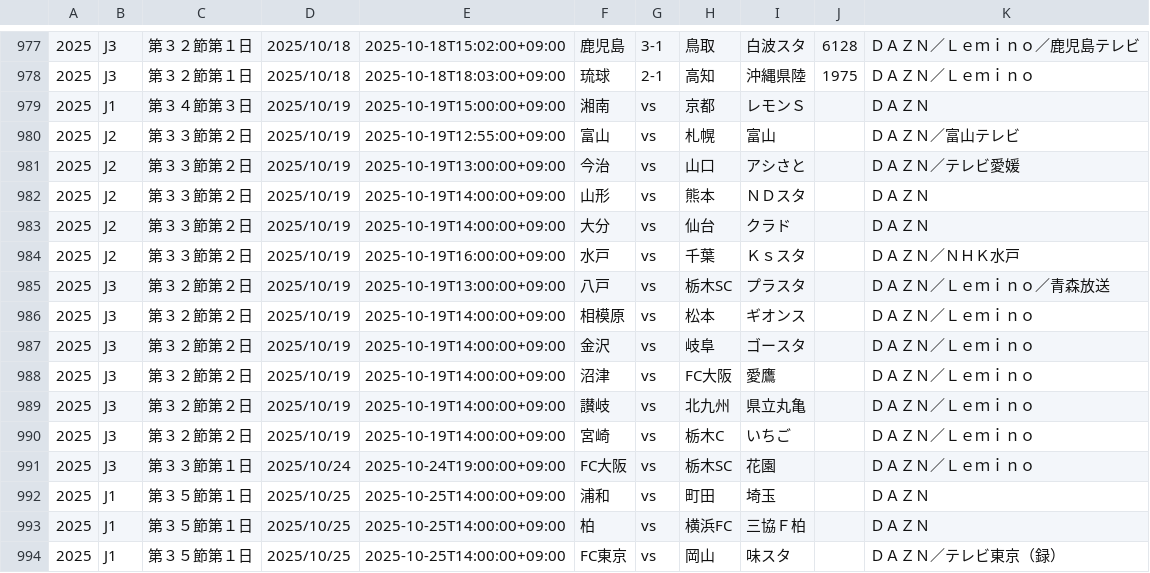
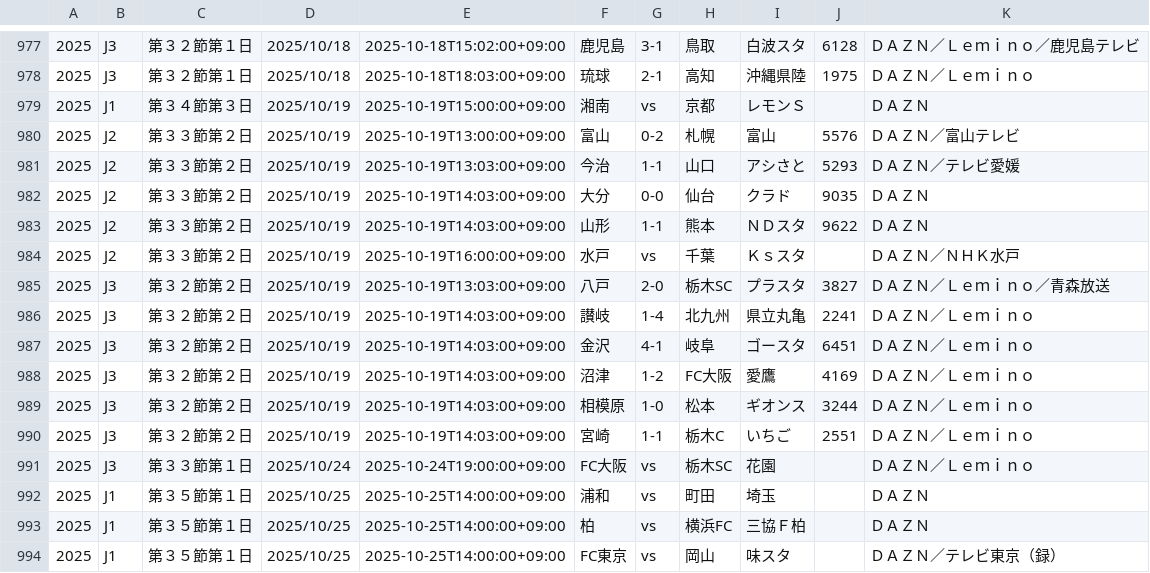
Before and after one commit to k-addtimes/jleague_open_data, a CSV file: current_schedule_file.csv, drawn as a sheet; only a part is shown, gaps mark what is left out.

Commit message:
Auto Update schedule CSV from GAS

```diff
--- a/current_schedule_file.csv
+++ b/current_schedule_file.csv
@@ -979,13 +979,13 @@
 "2025","J1","第３４節第３日","2025/10/19","2025-10-19T15:00:00+09:00","湘南","vs","京都","レモンＳ","","ＤＡＺＮ"
-"2025","J2","第３３節第２日","2025/10/19","2025-10-19T12:55:00+09:00","富山","vs","札幌","富山","","ＤＡＺＮ／富山テレビ"
-"2025","J2","第３３節第２日","2025/10/19","2025-10-19T13:00:00+09:00","今治","vs","山口","アシさと","","ＤＡＺＮ／テレビ愛媛"
-"2025","J2","第３３節第２日","2025/10/19","2025-10-19T14:00:00+09:00","山形","vs","熊本","ＮＤスタ","","ＤＡＺＮ"
-"2025","J2","第３３節第２日","2025/10/19","2025-10-19T14:00:00+09:00","大分","vs","仙台","クラド","","ＤＡＺＮ"
+"2025","J2","第３３節第２日","2025/10/19","2025-10-19T13:00:00+09:00","富山","0-2","札幌","富山","5576","ＤＡＺＮ／富山テレビ"
+"2025","J2","第３３節第２日","2025/10/19","2025-10-19T13:03:00+09:00","今治","1-1","山口","アシさと","5293","ＤＡＺＮ／テレビ愛媛"
+"2025","J2","第３３節第２日","2025/10/19","2025-10-19T14:03:00+09:00","大分","0-0","仙台","クラド","9035","ＤＡＺＮ"
+"2025","J2","第３３節第２日","2025/10/19","2025-10-19T14:03:00+09:00","山形","1-1","熊本","ＮＤスタ","9622","ＤＡＺＮ"
 "2025","J2","第３３節第２日","2025/10/19","2025-10-19T16:00:00+09:00","水戸","vs","千葉","Ｋｓスタ","","ＤＡＺＮ／ＮＨＫ水戸"
-"2025","J3","第３２節第２日","2025/10/19","2025-10-19T13:00:00+09:00","八戸","vs","栃木SC","プラスタ","","ＤＡＺＮ／Ｌｅｍｉｎｏ／青森放送"
-"2025","J3","第３２節第２日","2025/10/19","2025-10-19T14:00:00+09:00","相模原","vs","松本","ギオンス","","ＤＡＺＮ／Ｌｅｍｉｎｏ"
-"2025","J3","第３２節第２日","2025/10/19","2025-10-19T14:00:00+09:00","金沢","vs","岐阜","ゴースタ","","ＤＡＺＮ／Ｌｅｍｉｎｏ"
-"2025","J3","第３２節第２日","2025/10/19","2025-10-19T14:00:00+09:00","沼津","vs","FC大阪","愛鷹","","ＤＡＺＮ／Ｌｅｍｉｎｏ"
-"2025","J3","第３２節第２日","2025/10/19","2025-10-19T14:00:00+09:00","讃岐","vs","北九州","県立丸亀","","ＤＡＺＮ／Ｌｅｍｉｎｏ"
-"2025","J3","第３２節第２日","2025/10/19","2025-10-19T14:00:00+09:00","宮崎","vs","栃木C","いちご","","ＤＡＺＮ／Ｌｅｍｉｎｏ"
+"2025","J3","第３２節第２日","2025/10/19","2025-10-19T13:03:00+09:00","八戸","2-0","栃木SC","プラスタ","3827","ＤＡＺＮ／Ｌｅｍｉｎｏ／青森放送"
+"2025","J3","第３２節第２日","2025/10/19","2025-10-19T14:03:00+09:00","讃岐","1-4","北九州","県立丸亀","2241","ＤＡＺＮ／Ｌｅｍｉｎｏ"
+"2025","J3","第３２節第２日","2025/10/19","2025-10-19T14:03:00+09:00","金沢","4-1","岐阜","ゴースタ","6451","ＤＡＺＮ／Ｌｅｍｉｎｏ"
+"2025","J3","第３２節第２日","2025/10/19","2025-10-19T14:03:00+09:00","沼津","1-2","FC大阪","愛鷹","4169","ＤＡＺＮ／Ｌｅｍｉｎｏ"
+"2025","J3","第３２節第２日","2025/10/19","2025-10-19T14:03:00+09:00","相模原","1-0","松本","ギオンス","3244","ＤＡＺＮ／Ｌｅｍｉｎｏ"
+"2025","J3","第３２節第２日","2025/10/19","2025-10-19T14:03:00+09:00","宮崎","1-1","栃木C","いちご","2551","ＤＡＺＮ／Ｌｅｍｉｎｏ"
 "2025","J3","第３３節第１日","2025/10/24","2025-10-24T19:00:00+09:00","FC大阪","vs","栃木SC","花園","","ＤＡＺＮ／Ｌｅｍｉｎｏ"
```
